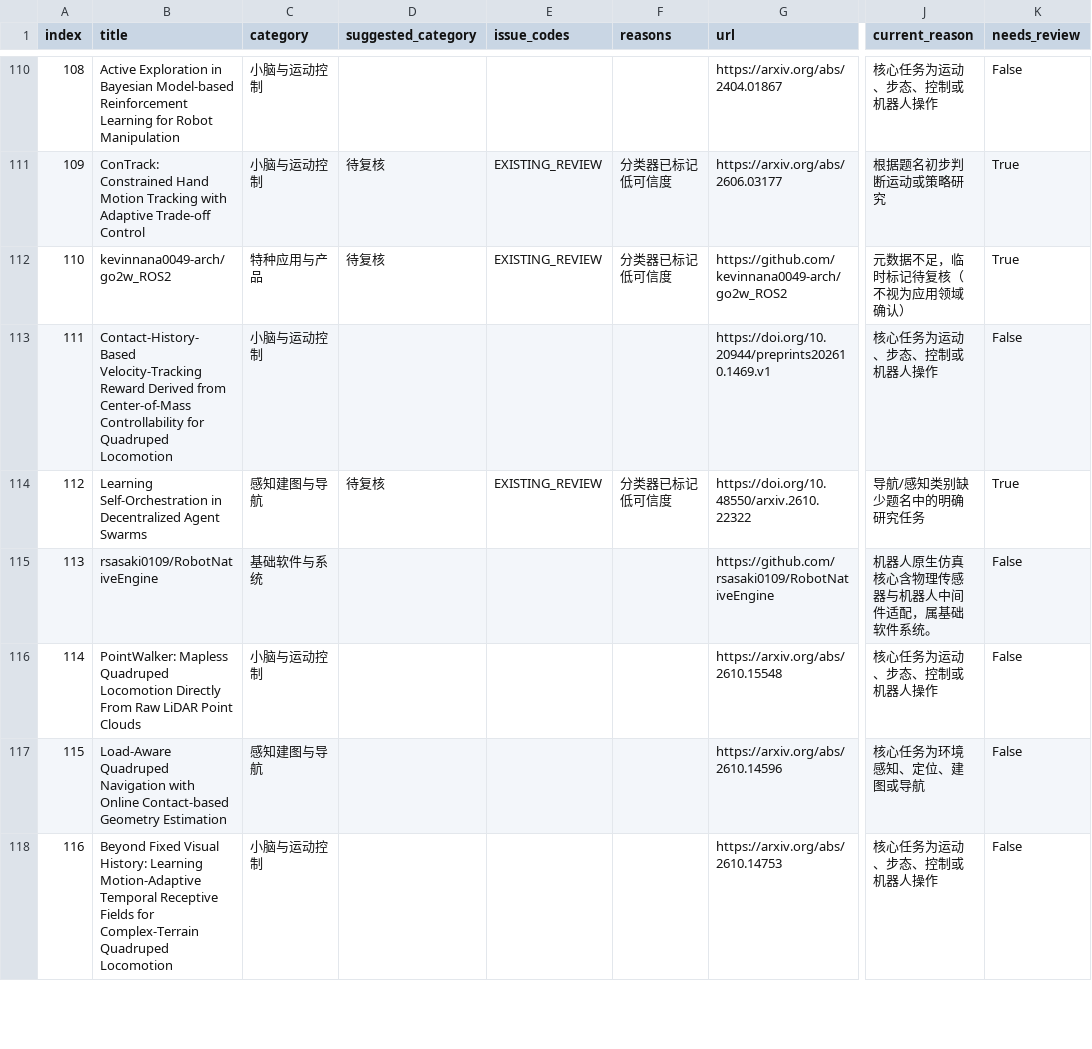
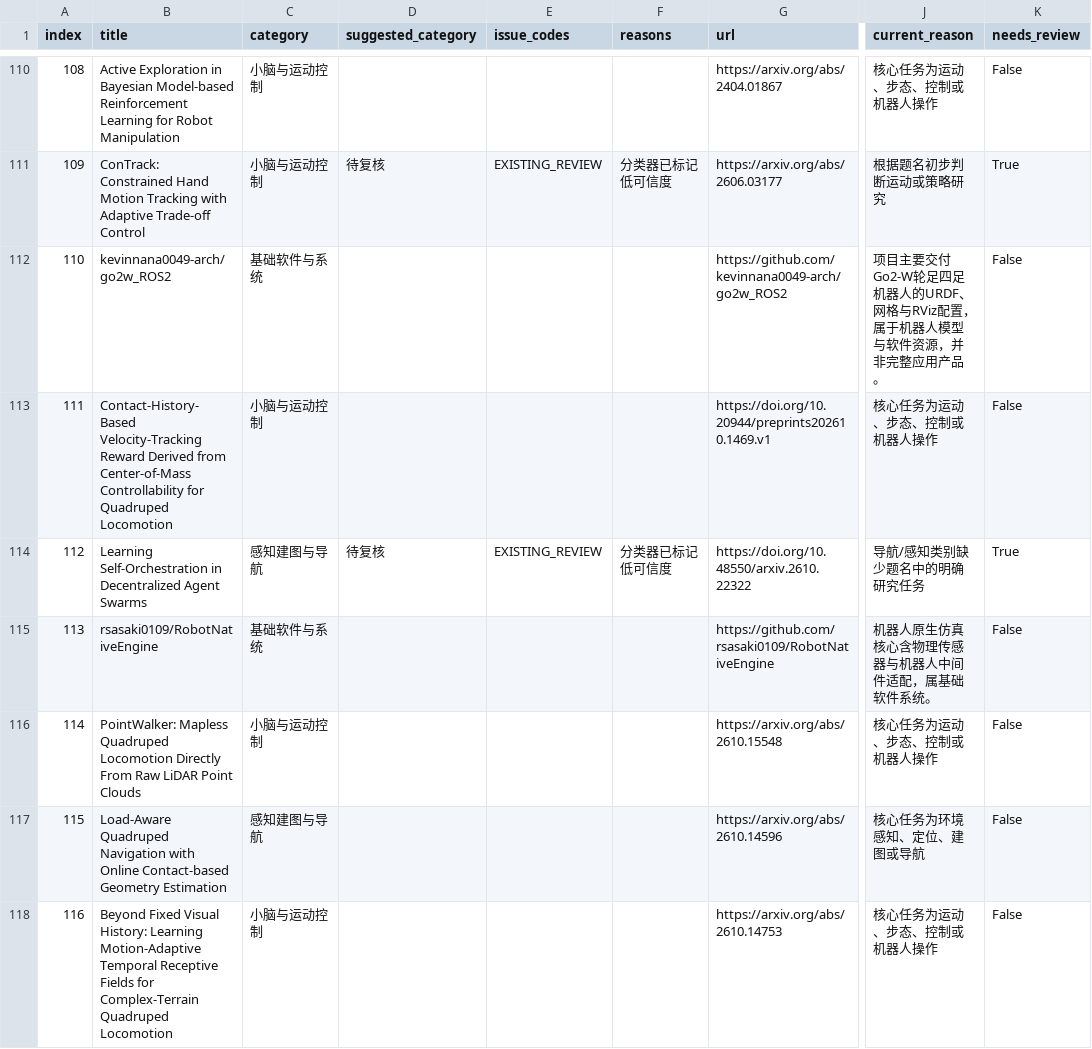
Before and after one commit to 754wu/special-robot-radar, a CSV file: docs/classification_audit.csv, drawn as a sheet; only a part is shown, gaps mark what is left out; the diff covers the shown part only; the diff names each change by its address in the sheet, - before the commit and + after, or states it on an @@ line.

```diff
--- a/docs/classification_audit.csv
+++ b/docs/classification_audit.csv
-C112 (category): 特种应用与产品
+C112 (category): 基础软件与系统
-D112 (suggested_category): 待复核
+D112 (suggested_category): (empty)
-E112 (issue_codes): EXISTING_REVIEW
+E112 (issue_codes): (empty)
-F112 (reasons): 分类器已标记低可信度
+F112 (reasons): (empty)
-J112 (current_reason): 元数据不足，临时标记待复核（不视为应用领域确认）
+J112 (current_reason): 项目主要交付Go2-W轮足四足机器人的URDF、网格与RViz配置，属于机器人模型与软件资源，并非完整应用产品。
-K112 (needs_review): True
+K112 (needs_review): False
```
Also changed, not shown: 61 edited cells elsewhere in this file, 8 other files.
